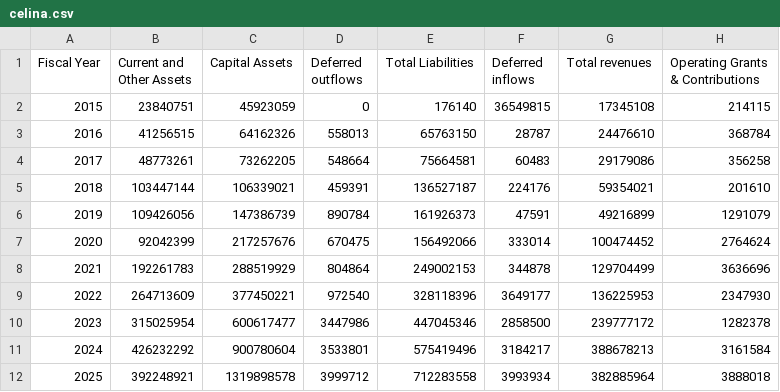
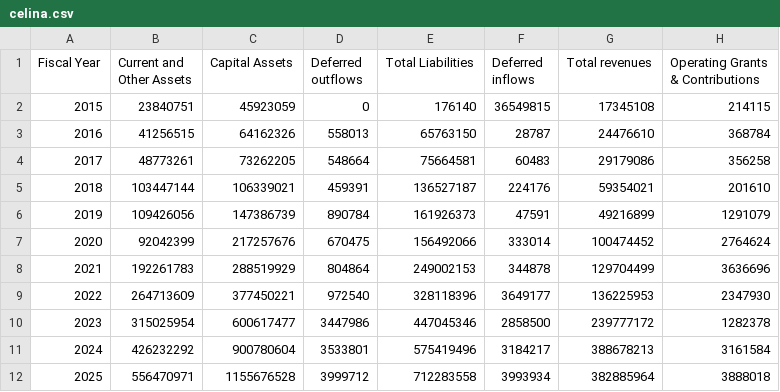
Before and after one commit to CurtisGreen/city-budget, a CSV file: data/acfr/celina.csv, drawn as a sheet; only a part is shown; the diff names each change by its address in the sheet, - before the commit and + after, or states it on an @@ line.

Commit message:
Fix issues with celina

```diff
--- a/data/acfr/celina.csv
+++ b/data/acfr/celina.csv
-B12 (Current and Other Assets): 392248921
+B12 (Current and Other Assets): 556470971
-C12 (Capital Assets): 1319898578
+C12 (Capital Assets): 1155676528
```
Also changed, not shown: 1 other file.
